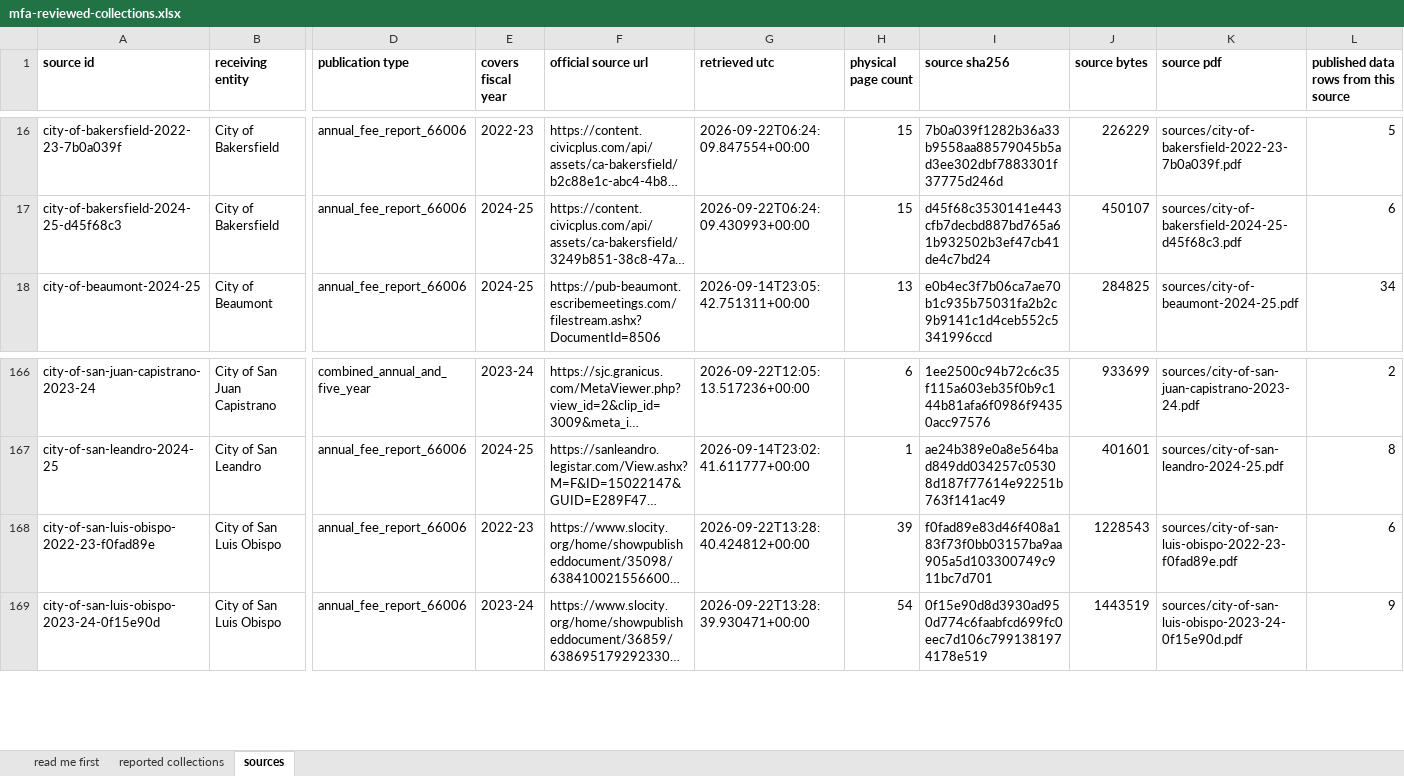
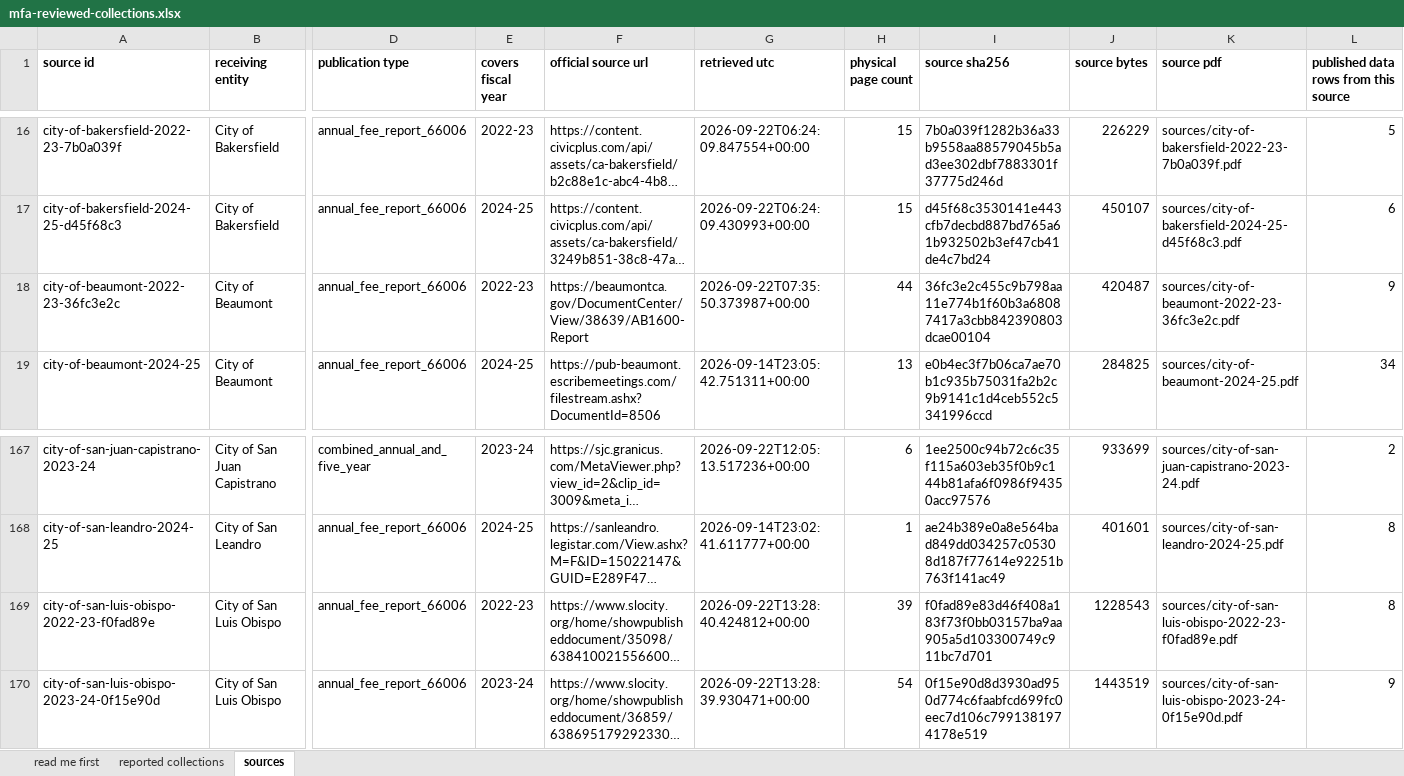
Before and after one commit to aimesy/mfa-data, an Excel workbook: data/mfa-reviewed-collections.xlsx, sheet sources, drawn as a sheet; only a part is shown, gaps mark what is left out; long unchanged cells end in …; values as stored, in another font and other column widths than the file's, no borders; addresses are those after the commit; rows hold the shown columns only; the diff names each change by its address in the sheet, - before the commit and + after, or states it on an @@ line.

Commit message:
Publish Beaumont FY2022-23 fees collected; publish two negative SLO lines as printed
Nine rows from Beaumont's FY2022-23 AB 1600 compliance reports, one per fee ledger that
balances. San Luis Obispo's two FY2022-23 fee lines printed in brackets are now published as
printed, as Fresno's and Pasadena's are, each row stating that the figure is negative as the
source prints it and is not an amount collected.

```diff
--- a/data/mfa-reviewed-collections.xlsx (sheet sources)
+++ b/data/mfa-reviewed-collections.xlsx (sheet sources)
+row 18: city-of-beaumont-2022-23-36fc3e2c | City of Beaumont | annual_fee_report_66006 | 2022-23 | https://beaumontca.gov/DocumentCenter/View/38639/AB1600-Report | 2026-09-22T07:35:50.373987+00:00 | 44 | 36fc3e2c455c9b798aa11e774b1f60b3a68087417a3cbb842390803dcae00104 | 420487 | sources/city-of-beaumont-2022-23-36fc3e2c.pdf | 9
-L169: 6
+L169: 8
```
Also changed, not shown: sheet reported collections, 33 other files.
